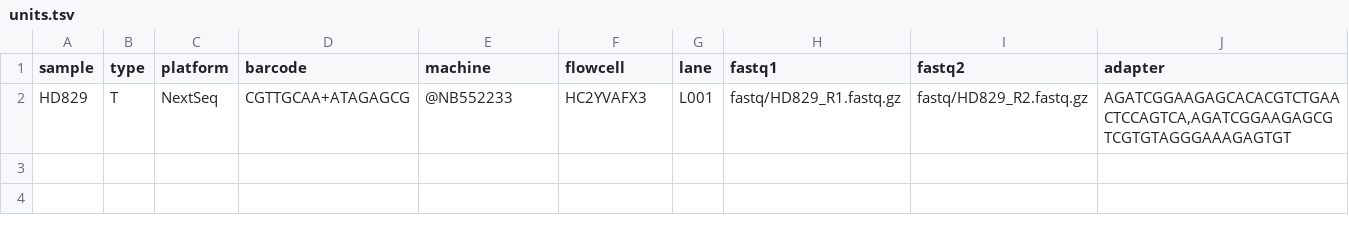
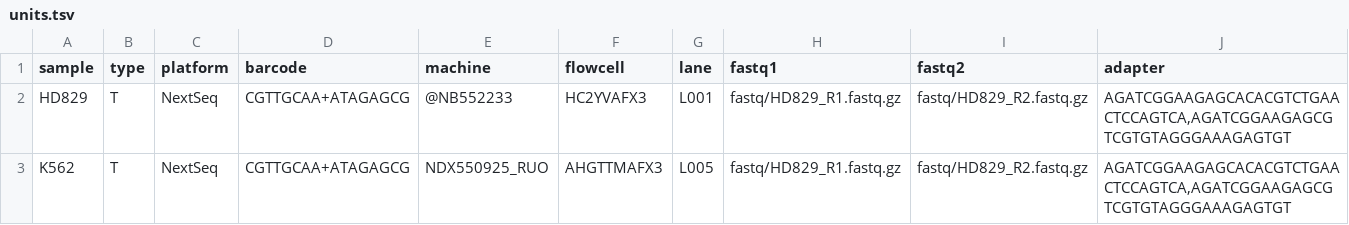
Before and after one commit to genomic-medicine-sweden/poppy, a TSV file: .tests/integration/units.tsv, drawn as a sheet; the diff names each change by its address in the sheet, - before the commit and + after, or states it on an @@ line.

Commit message:
test: add a non-HD829 sample in dryrun test

```diff
--- a/.tests/integration/units.tsv
+++ b/.tests/integration/units.tsv
+row 3: K562 | T | NextSeq | CGTTGCAA+ATAGAGCG | NDX550925_RUO | AHGTTMAFX3 | L005 | fastq/HD829_R1.fastq.gz | fastq/HD829_R2.fastq.gz | AGATCGGAAGAGCACACGTCTGAACTCCAGTCA,AGATCGGAAGAGCGTCGTGTAGGGAAAGAGTGT
```
Also changed, not shown: 1 other file.
